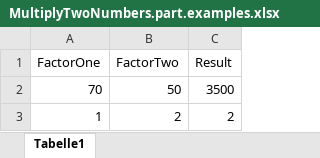
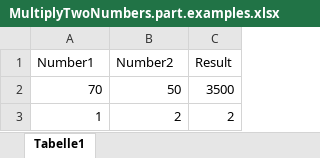
Before and after one commit to SpecFlowOSS/SpecFlow.Plus.Examples, an Excel workbook: ExcelExample/ExcelExample/Features/MultiplyTwoNumbers.part.examples.xlsx, sheet Tabelle1, drawn as a sheet; values as stored, in another font and other column widths than the file's, no borders; removed rows and columns are numbered as before the commit, all else as after; the diff names each change by its address in the sheet, - before the commit and + after, or states it on an @@ line.

```diff
--- a/ExcelExample/ExcelExample/Features/MultiplyTwoNumbers.part.examples.xlsx (sheet Tabelle1)
+++ b/ExcelExample/ExcelExample/Features/MultiplyTwoNumbers.part.examples.xlsx (sheet Tabelle1)
-row 1: FactorOne | FactorTwo | Result
+row 1: Number1 | Number2 | Result
```
Also changed, not shown: ExcelExample/ExcelExample/Features/CalculatorAdd.feature.xlsx, ExcelExample/ExcelExample/Features/SubtractTwoNumbers.examples.xlsx, 9 other files.
